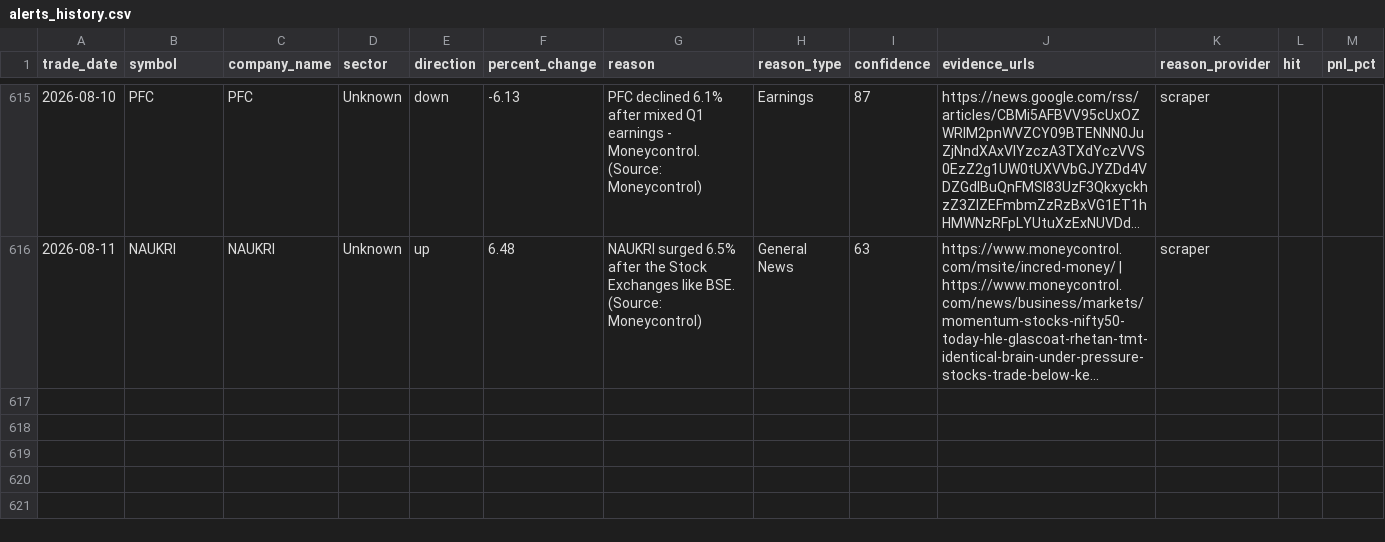
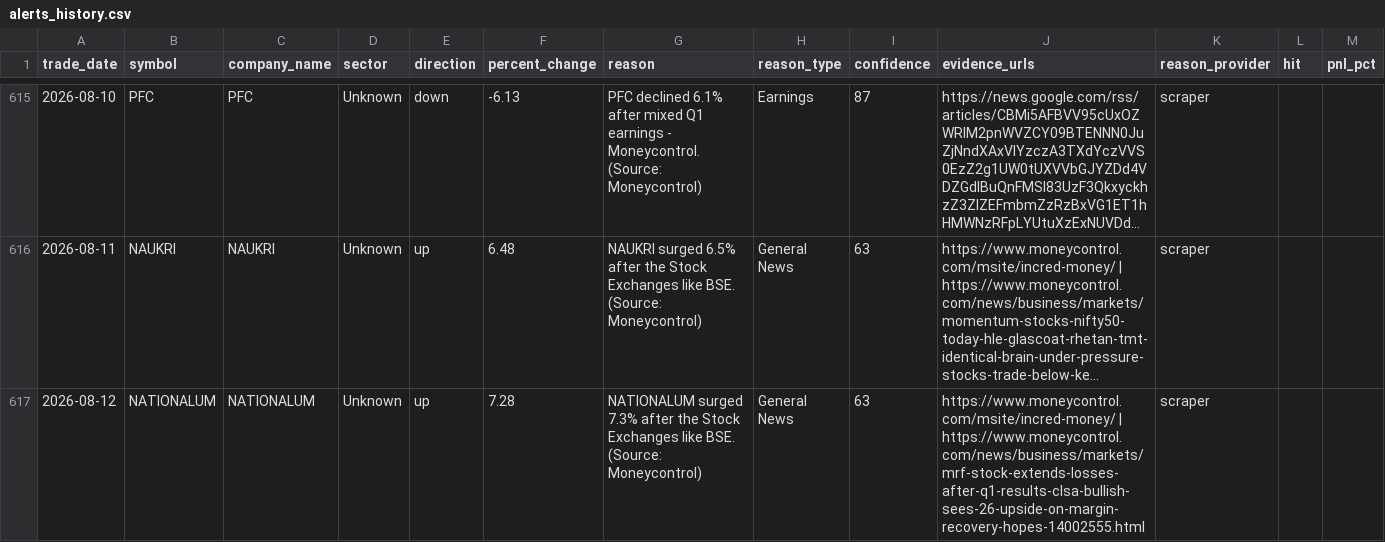
Before and after one commit to lakhanrathi1/AIStockScreener, a CSV file: data/alerts_history.csv, drawn as a sheet; only a part is shown, gaps mark what is left out; long unchanged cells end in …; the diff covers the shown part only; the diff names each change by its address in the sheet, - before the commit and + after, or states it on an @@ line.

```diff
--- a/data/alerts_history.csv
+++ b/data/alerts_history.csv
+row 617: 2026-08-12 | NATIONALUM | NATIONALUM | Unknown | up | 7.28 | NATIONALUM surged 7.3% after the Stock Exchanges like BSE. (Source: Moneycontrol) | General News | 63 | https://www.moneycontrol.com/msite/incred-money/ | https://www.moneycontrol.com/news/business/markets/mrf-stock-extends-losses-after-q1-results-clsa-bullish-sees-26-upside-on-margin-recovery-hopes-14002555.html | scraper
```
Also changed, not shown: 1 added row elsewhere in this file, data/daily_alerts.csv.
